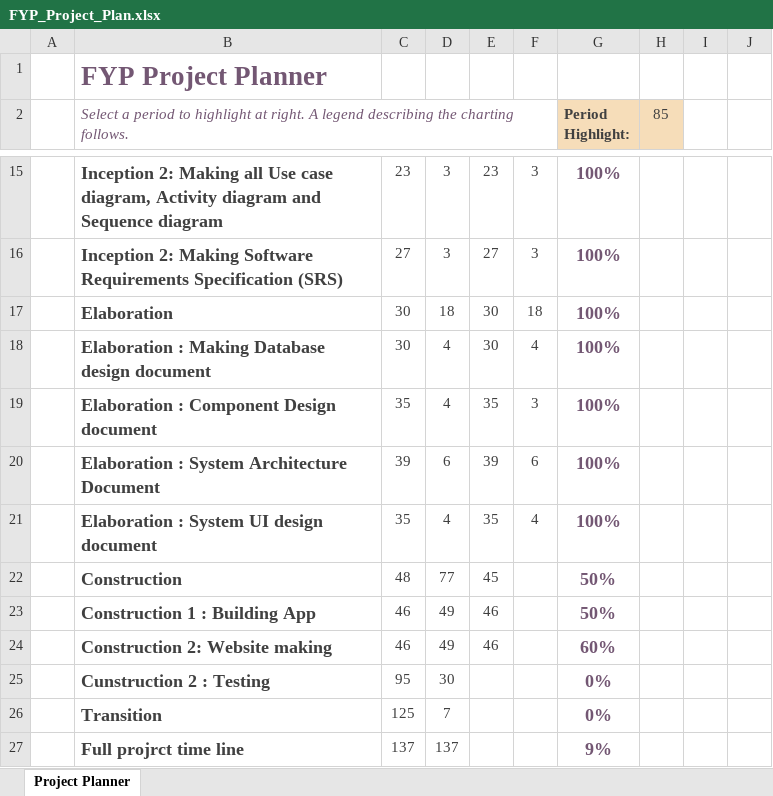
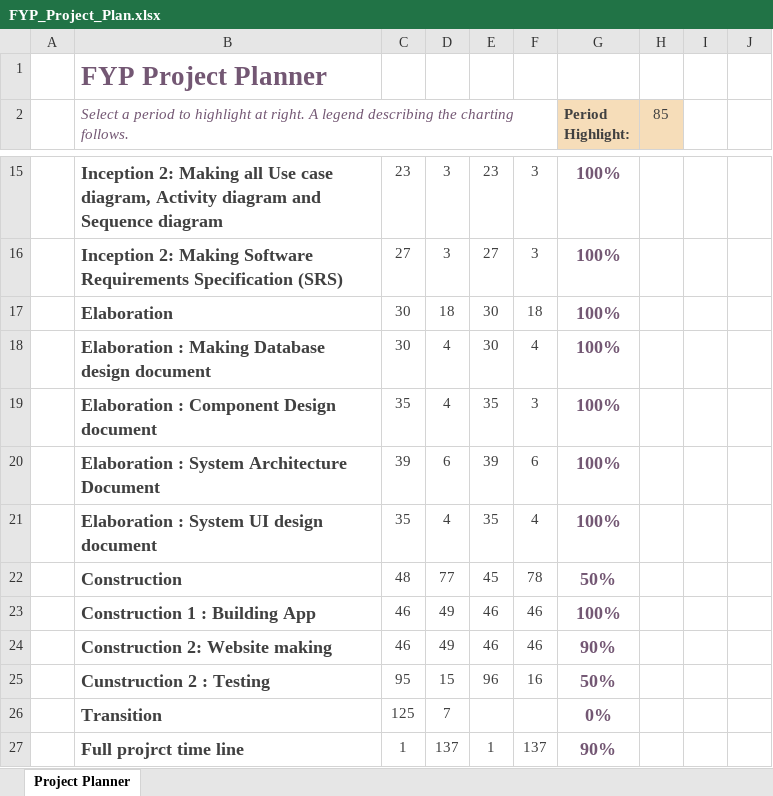
Before and after one commit to AbhiJay-K/LocADoc_App, an Excel workbook: FYP documentation/FYP_Project_Plan.xlsx, sheet Project Planner, drawn as a sheet; only a part is shown, gaps mark what is left out; values as stored, in another font and other column widths than the file's, no borders; conditional formats not drawn; the diff names each change by its address in the sheet, - before the commit and + after, or states it on an @@ line.

```diff
--- a/FYP documentation/FYP_Project_Plan.xlsx (sheet Project Planner)
+++ b/FYP documentation/FYP_Project_Plan.xlsx (sheet Project Planner)
-F22: (empty)
+F22: 78
-F23:F24: (empty)
+F23:F24: 46
-G23 (Period Highlight:): 50%
+G23 (Period Highlight:): 100%
-G24 (Period Highlight:): 60%
+G24 (Period Highlight:): 90%
-D25: 30
+D25: 15
-E25: (empty)
+E25: 96
-F25: (empty)
+F25: 16
-G25 (Period Highlight:): 0%
+G25 (Period Highlight:): 50%
-C27: 137
+C27: 1
-E27: (empty)
+E27: 1
-F27: (empty)
+F27: 137
-G27 (Period Highlight:): 9%
+G27 (Period Highlight:): 90%
```
Also changed, not shown: 7 other files.
